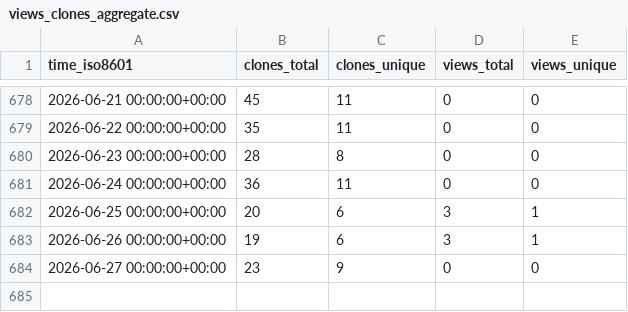
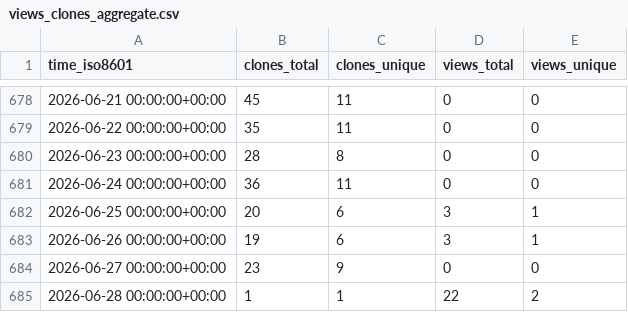
Before and after one commit to demichie/IMEX_SfloW2D_v2, a CSV file: demichie/IMEX_SfloW2D_v2/ghrs-data/views_clones_aggregate.csv, drawn as a sheet; only a part is shown, gaps mark what is left out.

```diff
--- a/demichie/IMEX_SfloW2D_v2/ghrs-data/views_clones_aggregate.csv
+++ b/demichie/IMEX_SfloW2D_v2/ghrs-data/views_clones_aggregate.csv
@@ -684 +684,2 @@ time_iso8601,clones_total,clones_unique,views_total,views_unique
 2026-06-27 00:00:00+00:00,23,9,0,0
+2026-06-28 00:00:00+00:00,1,1,22,2
```
Also changed, not shown: 1 other file.
